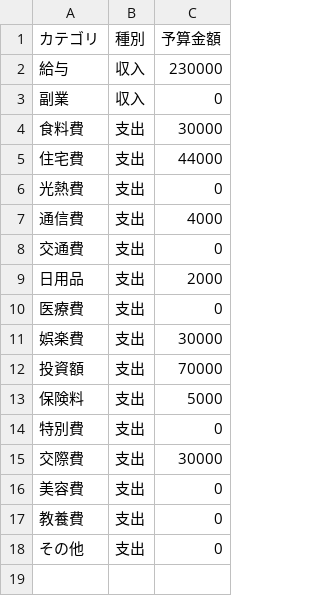
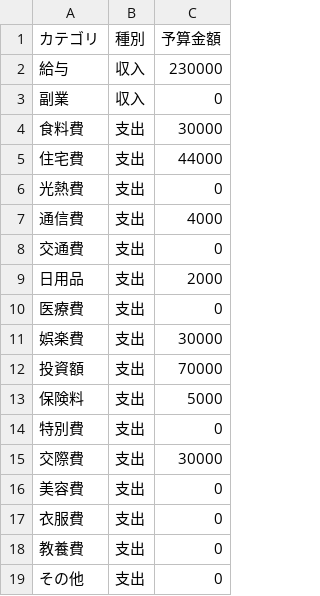
Before and after one commit to TakuyaFukumura/household-management-next-js-app, a CSV file: public/data/budget.csv, drawn as a sheet; the diff names each change by its address in the sheet, - before the commit and + after, or states it on an @@ line.

```diff
--- a/public/data/budget.csv
+++ b/public/data/budget.csv
+row 17: 衣服費 | 支出 | 0
```
Also changed, not shown: public/data/household.csv, 2 other files.
